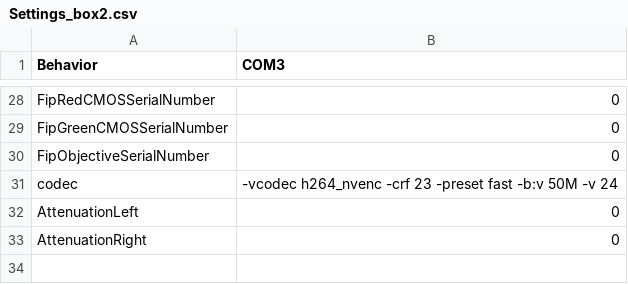
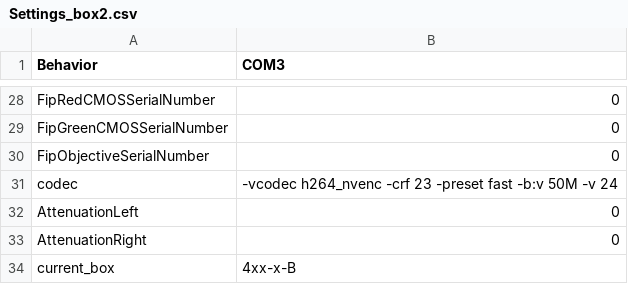
Before and after one commit to AllenNeuralDynamics/dynamic-foraging-task, a CSV file: src/setting_templates/Settings_box2.csv, drawn as a sheet; only a part is shown, gaps mark what is left out.

```diff
--- a/src/setting_templates/Settings_box2.csv
+++ b/src/setting_templates/Settings_box2.csv
@@ -33 +33,2 @@ AttenuationLeft,0
 AttenuationRight,0
+current_box,4xx-x-B
```
Also changed, not shown: src/setting_templates/Settings_box1.csv, src/setting_templates/Settings_box3.csv, 3 other files.
